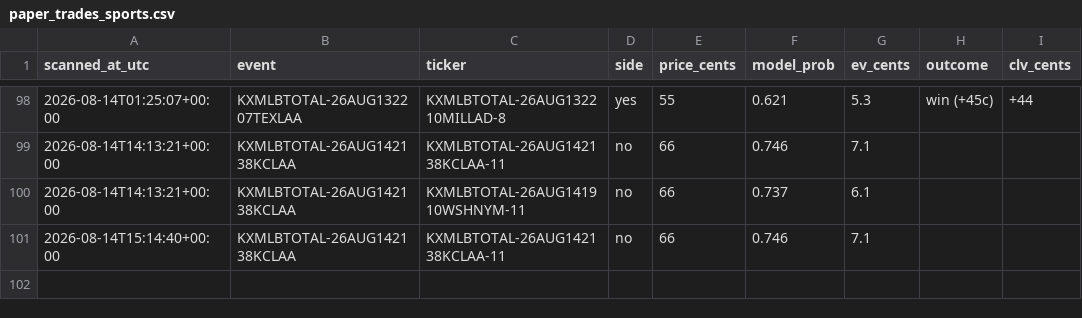
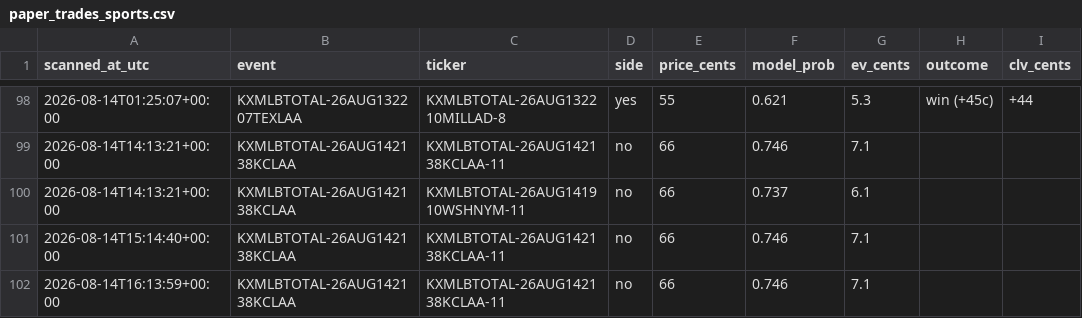
Before and after one commit to Jackhenry87/Prediction-Market-trading-bot, a CSV file: paper_trades_sports.csv, drawn as a sheet; only a part is shown, gaps mark what is left out; the diff names each change by its address in the sheet, - before the commit and + after, or states it on an @@ line.

```diff
--- a/paper_trades_sports.csv
+++ b/paper_trades_sports.csv
+row 102: 2026-08-14T16:13:59+00:00 | KXMLBTOTAL-26AUG142138KCLAA | KXMLBTOTAL-26AUG142138KCLAA-11 | no | 66 | 0.746 | 7.1
```
Also changed, not shown: clv_sports.csv, paper_trades_favorite.csv, 3 other files.
